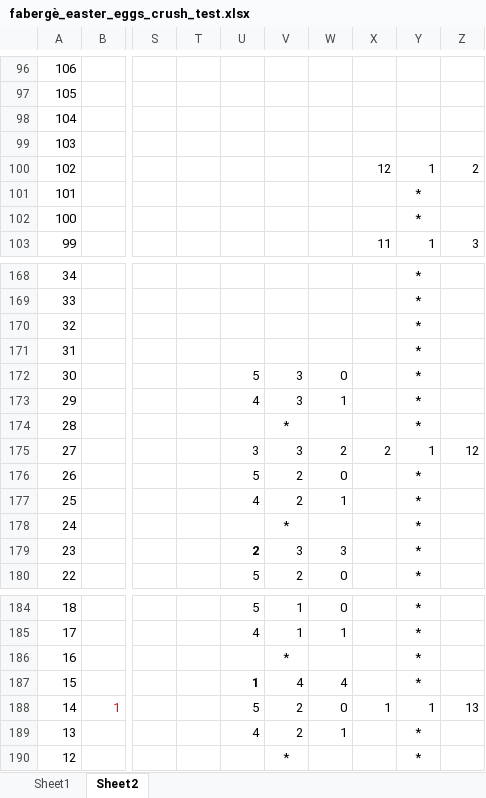
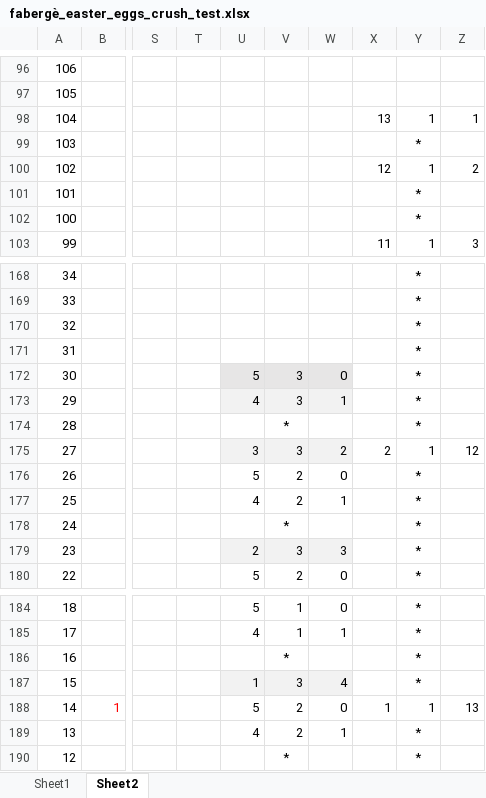
Before and after one commit to SophonAlpha/codewars, an Excel workbook: solutions/fabergè_easter_eggs_crush_test.xlsx, sheet Sheet2, drawn as a sheet; only a part is shown, gaps mark what is left out; values as stored, in another font and other column widths than the file's, no borders; charts and pictures not drawn; the diff names each change by its address in the sheet, - before the commit and + after, or states it on an @@ line.

Commit message:
search for math approach

```diff
--- a/solutions/fabergè_easter_eggs_crush_test.xlsx (sheet Sheet2)
+++ b/solutions/fabergè_easter_eggs_crush_test.xlsx (sheet Sheet2)
-X98: (empty)
+X98: 13
-Y98: (empty)
+Y98: 1
-Z98: (empty)
+Z98: 1
-Y99: (empty)
+Y99: *
-U172:W172 fill: none
+U172:W172 fill: #E7E6E6
-U173:W173 fill: none
+U173:W173 fill: #F2F2F2
-U175:W175 fill: none
+U175:W175 fill: #F2F2F2
-U179:W179 fill: none
+U179:W179 fill: #F2F2F2
-U179 bold: on
+U179 bold: off
-U187:W187 fill: none
+U187:W187 fill: #F2F2F2
-U187 bold: on
+U187 bold: off
-V187: 4
+V187: 3
```
